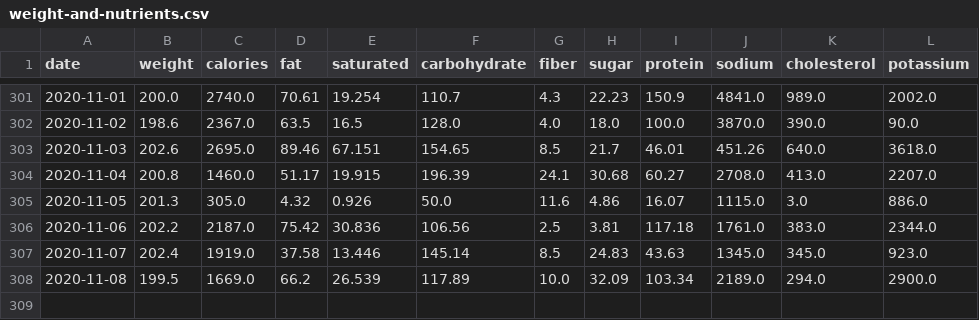
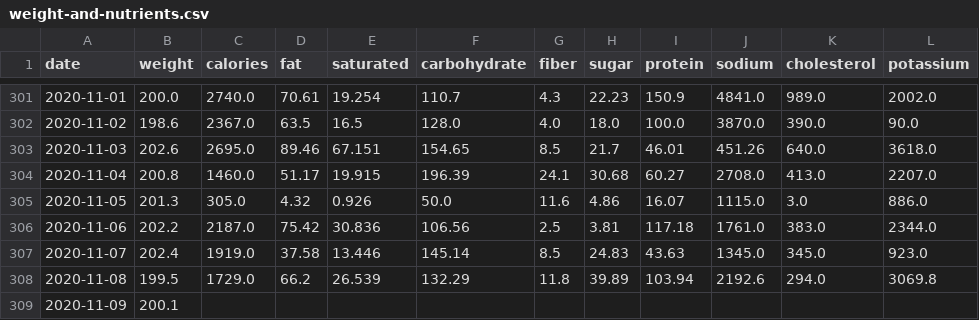
Before and after one commit to grf/d3-data, a CSV file: weight-and-nutrients.csv, drawn as a sheet; only a part is shown, gaps mark what is left out.

Commit message:
update data

```diff
--- a/weight-and-nutrients.csv
+++ b/weight-and-nutrients.csv
@@ -307,2 +307,3 @@ date,weight,calories,fat,saturated,carbohydrate,fiber,sugar,protein,sodium,chole
 "2020-11-07",202.4,1919.0,37.58,13.446,145.14,8.5,24.83,43.63,1345.0,345.0,923.0
-"2020-11-08",199.5,1669.0,66.2,26.539,117.89,10.0,32.09,103.34,2189.0,294.0,2900.0
+"2020-11-08",199.5,1729.0,66.2,26.539,132.29,11.8,39.89,103.94,2192.6,294.0,3069.8
+"2020-11-09",200.1,,,,,,,,,,
```
Also changed, not shown: weight.csv.
